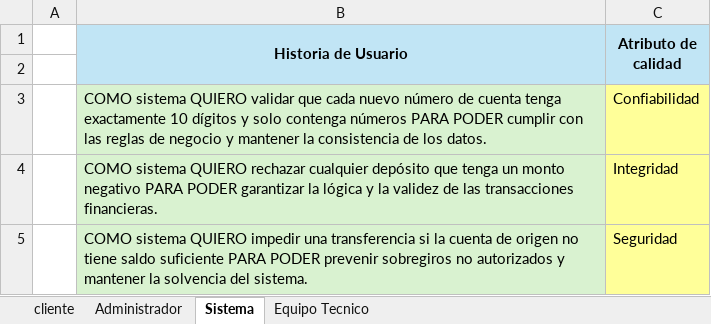
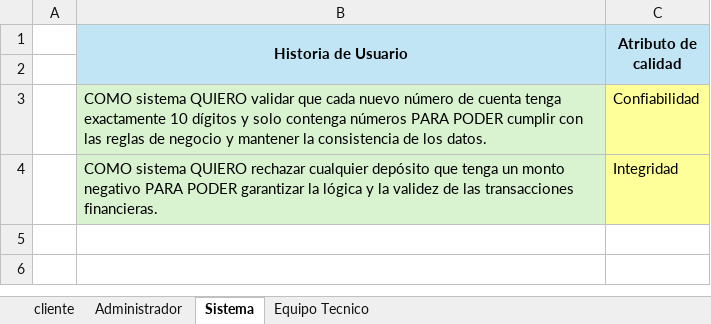
Before and after one commit to AlejandroHenao2572/Labotatorio-3-DOSW, an Excel workbook: Laboratorio-3-DOSW/docs/historias de usuario y atributos de calidad.xlsx, sheet Sistema, drawn as a sheet; values as stored, in another font and other column widths than the file's, no borders; the diff names each change by its address in the sheet, - before the commit and + after, or states it on an @@ line.

Commit message:
Parte 2 Reto #3: David Patacon - Correcion en Excel con historias de usuario

```diff
--- a/Laboratorio-3-DOSW/docs/historias de usuario y atributos de calidad.xlsx (sheet Sistema)
+++ b/Laboratorio-3-DOSW/docs/historias de usuario y atributos de calidad.xlsx (sheet Sistema)
-row 5:  | COMO sistema QUIERO impedir una transferencia si la cuenta de origen no tiene saldo suficiente PARA PODER prevenir sobregiros no autorizados y mantener la solvencia del sistema. | Seguridad
```
Also changed, not shown: sheet cliente, 1 other file.
